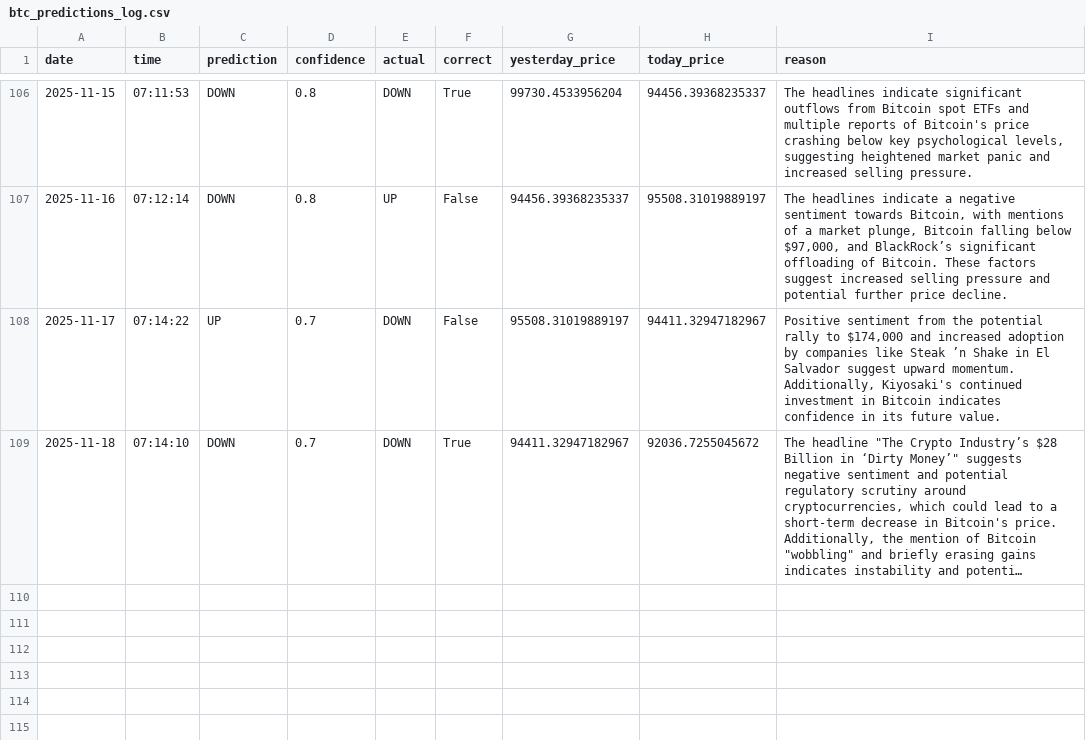
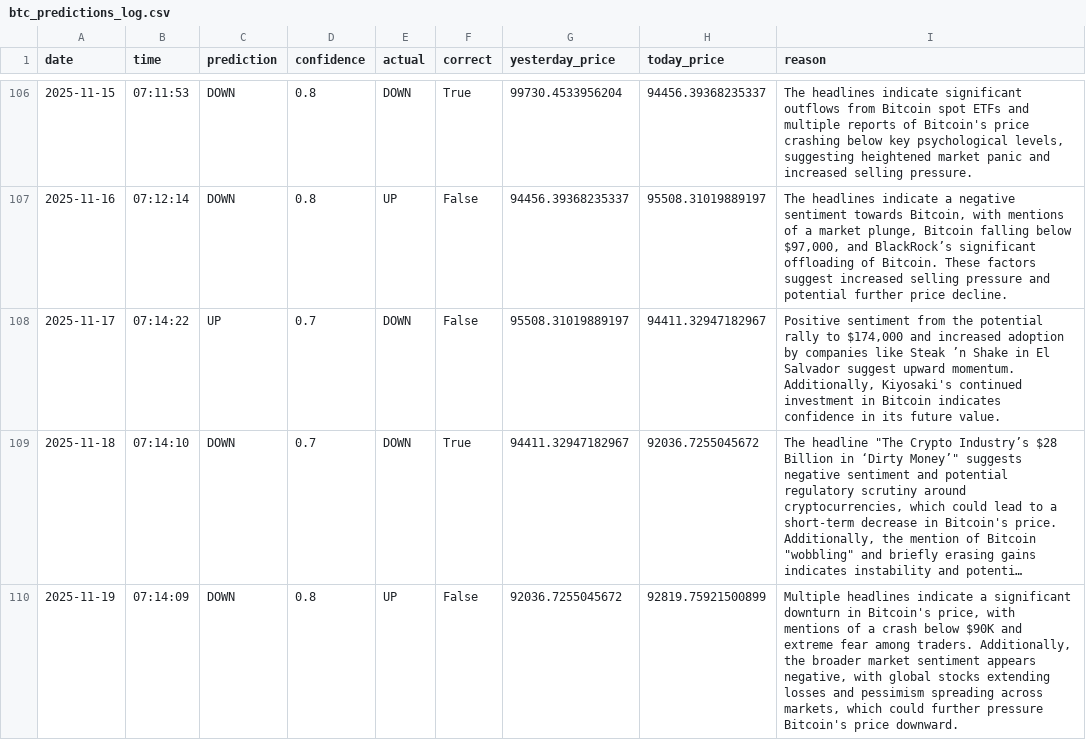
Before and after one commit to phoenixpeak/btc-predictor, a CSV file: btc_predictions_log.csv, drawn as a sheet; only a part is shown, gaps mark what is left out; long unchanged cells end in …; the diff names each change by its address in the sheet, - before the commit and + after, or states it on an @@ line.

```diff
--- a/btc_predictions_log.csv
+++ b/btc_predictions_log.csv
+row 110: 2025-11-19 | 07:14:09 | DOWN | 0.8 | UP | False | 92036.7255045672 | 92819.75921500899 | Multiple headlines indicate a significant downturn in Bitcoin's price, with mentions of a crash below $90K and extreme fear among traders. Additionally, the broader market sentiment appears negative, with global stocks extending losses and pessimism spreading across markets, which could further pressure Bitcoin's price downward.
```
Also changed, not shown: gold_predictions_log.csv.
